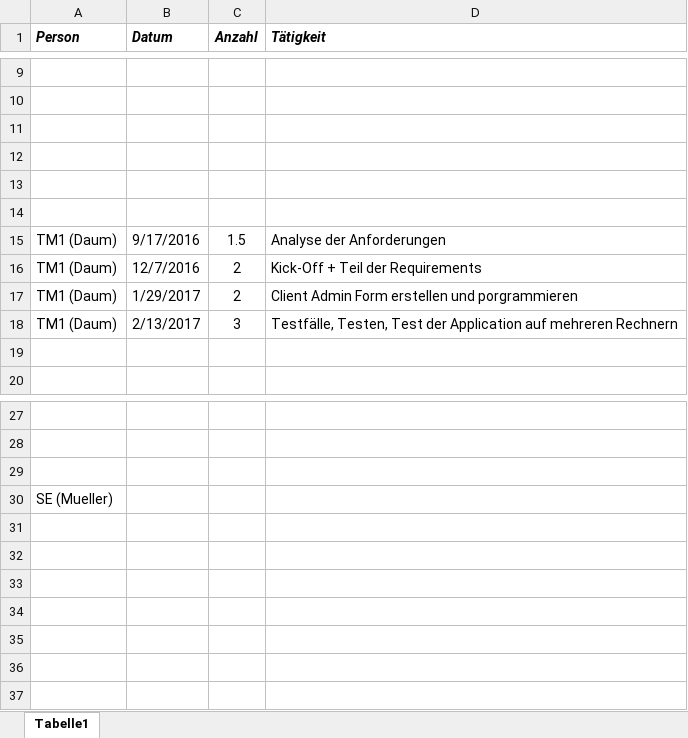
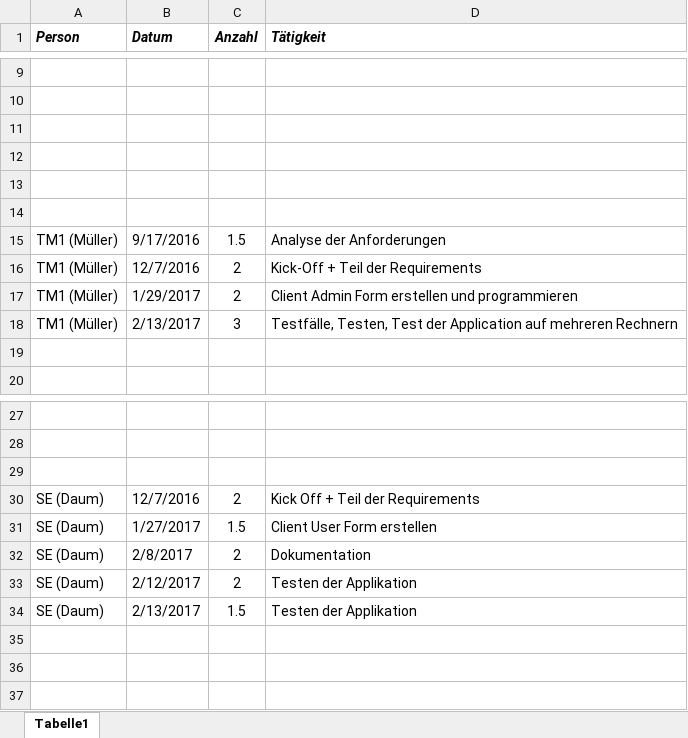
Before and after one commit to martin99199/SWA_PRE3, an Excel workbook: Documents/Stundenlisten/Stunden.xlsx, sheet Tabelle1, drawn as a sheet; only a part is shown, gaps mark what is left out; values as stored, in another font and other column widths than the file's, no borders; removed rows and columns are numbered as before the commit, all else as after; the diff names each change by its address in the sheet, - before the commit and + after, or states it on an @@ line.

Commit message:
Stunden Daum hinzugefügt

```diff
--- a/Documents/Stundenlisten/Stunden.xlsx (sheet Tabelle1)
+++ b/Documents/Stundenlisten/Stunden.xlsx (sheet Tabelle1)
-A15:A18 (Person): TM1 (Daum)
+A15:A18 (Person): TM1 (Müller)
-D17 (Tätigkeit): Client Admin Form erstellen und porgrammieren
+D17 (Tätigkeit): Client Admin Form erstellen und programmieren
-row 30: SE (Mueller)
-row 30: (empty)
+row 30: SE (Daum) | 12/7/2016 | 2 | Kick Off + Teil der Requirements
-row 31: (empty)
+row 31: SE (Daum) | 1/27/2017 | 1.5 | Client User Form erstellen
-row 32: (empty)
+row 32: SE (Daum) | 2/8/2017 | 2 | Dokumentation
-row 33: (empty)
+row 33: SE (Daum) | 2/12/2017 | 2 | Testen der Applikation
+row 34: SE (Daum) | 2/13/2017 | 1.5 | Testen der Applikation
```
